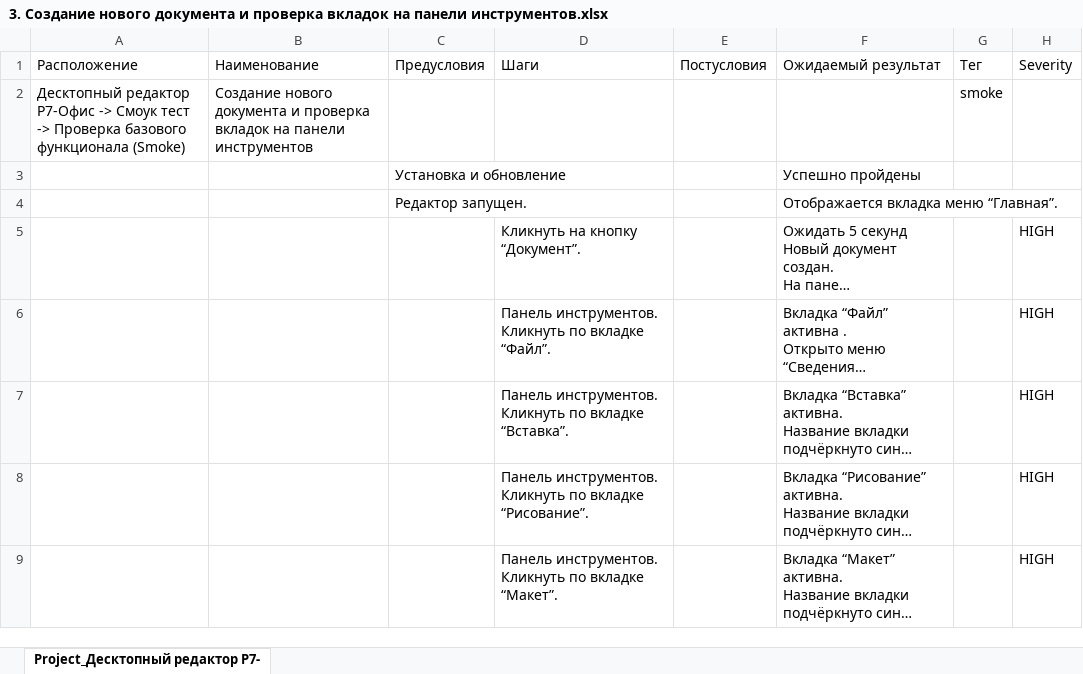
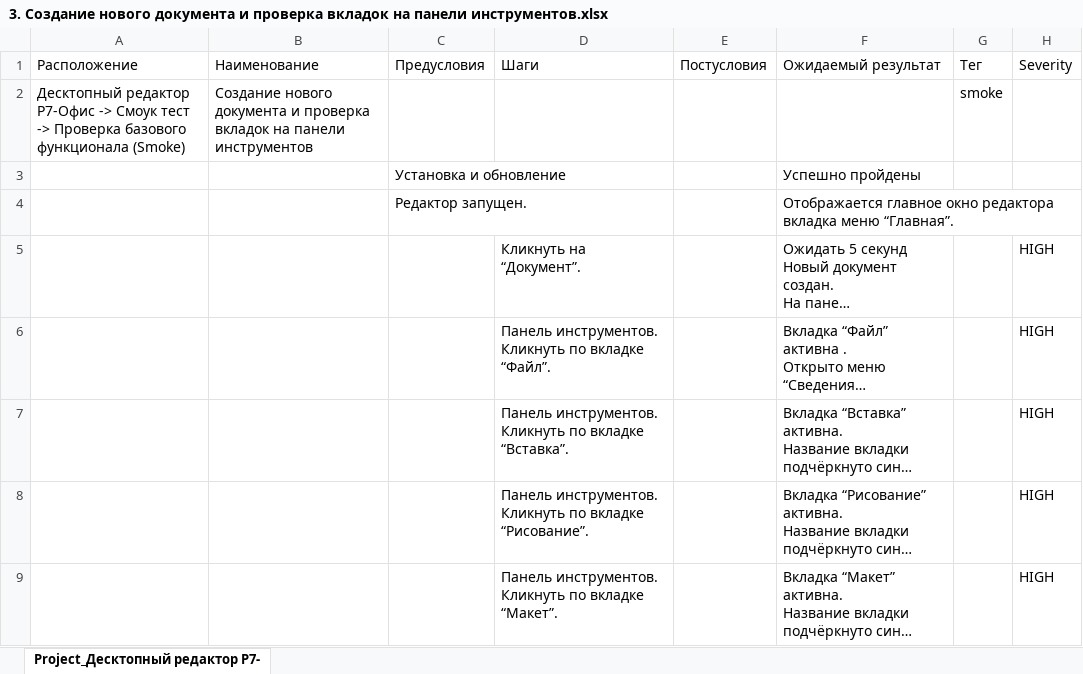
Before and after one commit to AlexandrLiutikov/Testing, an Excel workbook: products/Editors/scenarios/smoke/3. Создание нового документа и проверка вкладок на панели инструментов.xlsx, sheet Project_Десктопный редактор Р7-, drawn as a sheet; only a part is shown; long unchanged cells end in …; values as stored, in another font and other column widths than the file's, no borders; table styles not drawn; the diff names each change by its address in the sheet, - before the commit and + after, or states it on an @@ line.

Commit message:
Update case 3 xlsx source

```diff
--- a/products/Editors/scenarios/smoke/3. Создание нового документа и проверка вкладок на панели инструментов.xlsx (sheet Project_Десктопный редактор Р7-)
+++ b/products/Editors/scenarios/smoke/3. Создание нового документа и проверка вкладок на панели инструментов.xlsx (sheet Project_Десктопный редактор Р7-)
-F4 (Ожидаемый результат): Отображается вкладка меню…
+F4 (Ожидаемый результат): Отображается главное окно редактора вкладка меню…
-D5 (Шаги): Кликнуть на кнопку “Документ”.
+D5 (Шаги): Кликнуть на “Документ”.
```
